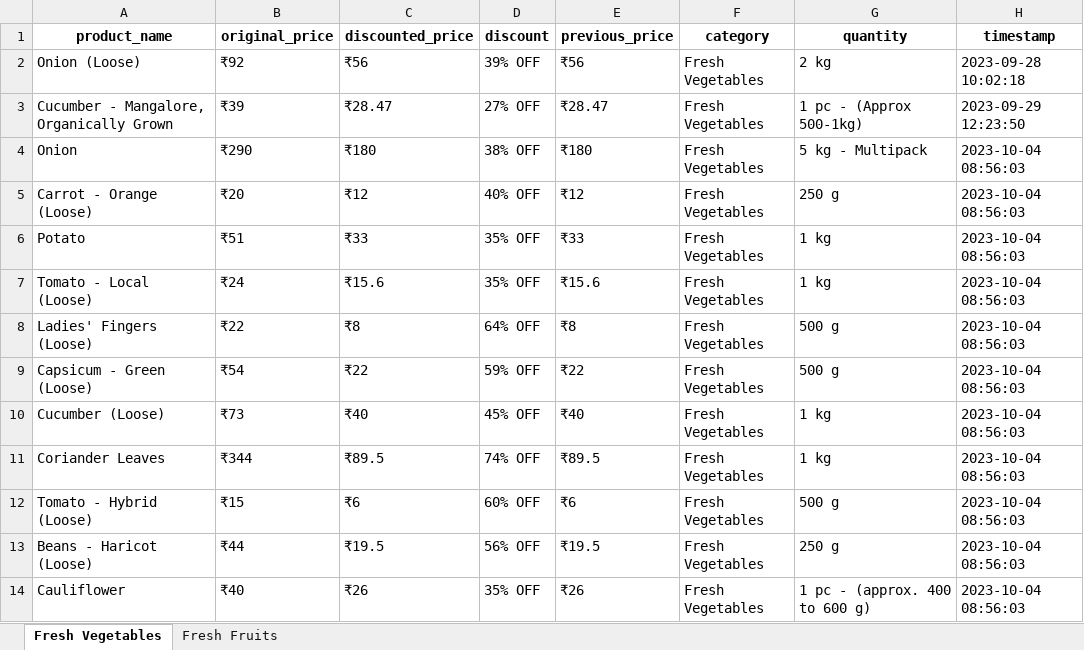
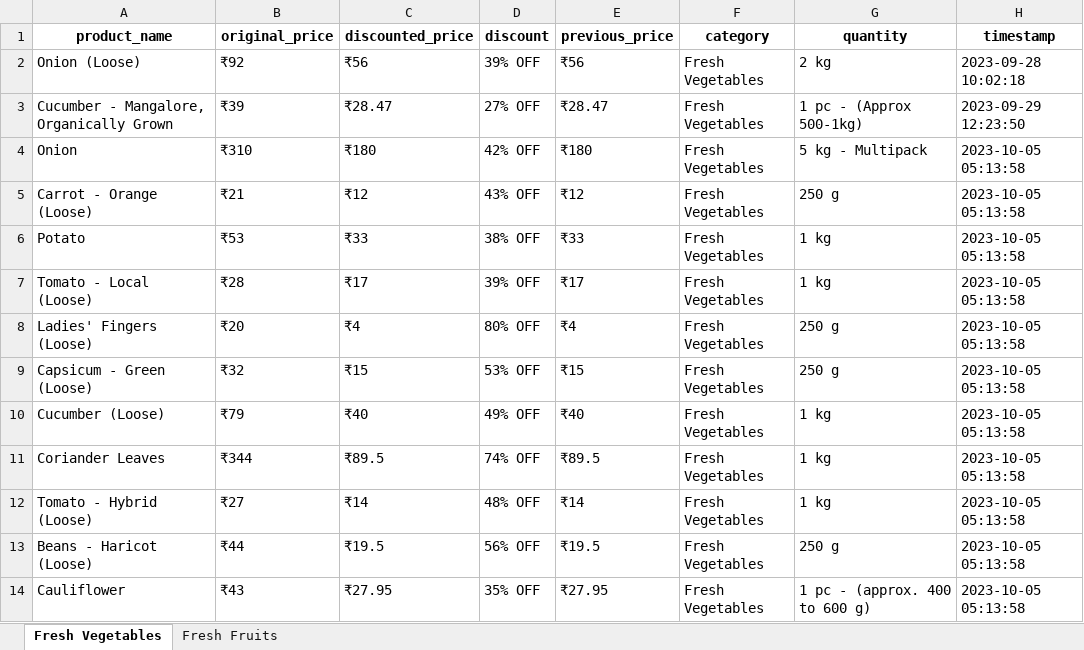
Before and after one commit to NidhiiK/Vegease, an Excel workbook: BigBasket/BigBasket_products.xlsx, sheet Fresh Vegetables, drawn as a sheet; only a part is shown; values as stored, in another font and other column widths than the file's, no borders; the diff covers the shown part only; the diff names each change by its address in the sheet, - before the commit and + after, or states it on an @@ line.

```diff
--- a/BigBasket/BigBasket_products.xlsx (sheet Fresh Vegetables)
+++ b/BigBasket/BigBasket_products.xlsx (sheet Fresh Vegetables)
-B4 (original_price): ₹290
+B4 (original_price): ₹310
-D4 (discount): 38% OFF
+D4 (discount): 42% OFF
-H4:H14 (timestamp): 2023-10-04 08:56:03
+H4:H14 (timestamp): 2023-10-05 05:13:58
-B5 (original_price): ₹20
+B5 (original_price): ₹21
-D5 (discount): 40% OFF
+D5 (discount): 43% OFF
-B6 (original_price): ₹51
+B6 (original_price): ₹53
-D6 (discount): 35% OFF
+D6 (discount): 38% OFF
-B7 (original_price): ₹24
+B7 (original_price): ₹28
-C7 (discounted_price): ₹15.6
+C7 (discounted_price): ₹17
-D7 (discount): 35% OFF
+D7 (discount): 39% OFF
-E7 (previous_price): ₹15.6
+E7 (previous_price): ₹17
-B8 (original_price): ₹22
+B8 (original_price): ₹20
-C8 (discounted_price): ₹8
+C8 (discounted_price): ₹4
-D8 (discount): 64% OFF
+D8 (discount): 80% OFF
-E8 (previous_price): ₹8
+E8 (previous_price): ₹4
-G8:G9 (quantity): 500 g
+G8:G9 (quantity): 250 g
-B9 (original_price): ₹54
+B9 (original_price): ₹32
-C9 (discounted_price): ₹22
+C9 (discounted_price): ₹15
-D9 (discount): 59% OFF
+D9 (discount): 53% OFF
-E9 (previous_price): ₹22
+E9 (previous_price): ₹15
-B10 (original_price): ₹73
+B10 (original_price): ₹79
-D10 (discount): 45% OFF
+D10 (discount): 49% OFF
-B12 (original_price): ₹15
+B12 (original_price): ₹27
-C12 (discounted_price): ₹6
+C12 (discounted_price): ₹14
-D12 (discount): 60% OFF
+D12 (discount): 48% OFF
-E12 (previous_price): ₹6
+E12 (previous_price): ₹14
-G12 (quantity): 500 g
+G12 (quantity): 1 kg
-B14 (original_price): ₹40
+B14 (original_price): ₹43
-C14 (discounted_price): ₹26
+C14 (discounted_price): ₹27.95
-E14 (previous_price): ₹26
+E14 (previous_price): ₹27.95
```
Also changed, not shown: 169 edited cells elsewhere in this sheet, sheet Fresh Fruits, Otipy/otipy_products.xlsx, 5 other files.
